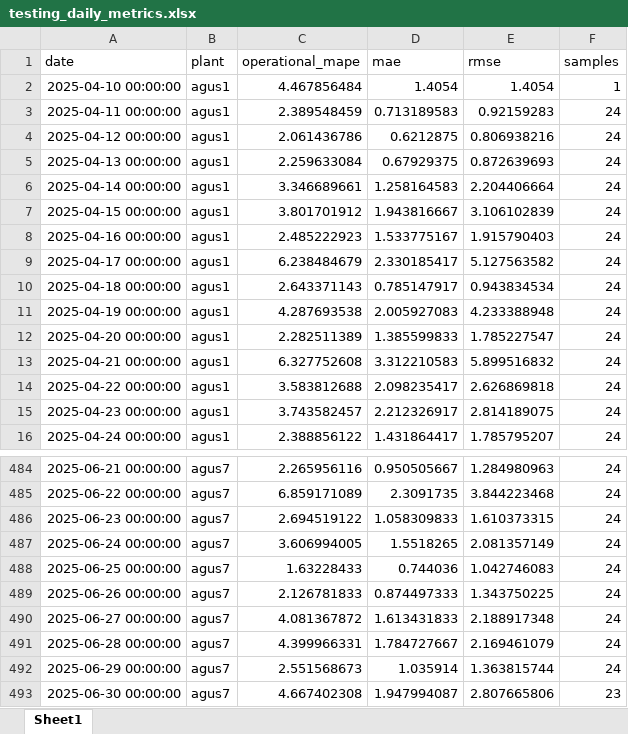
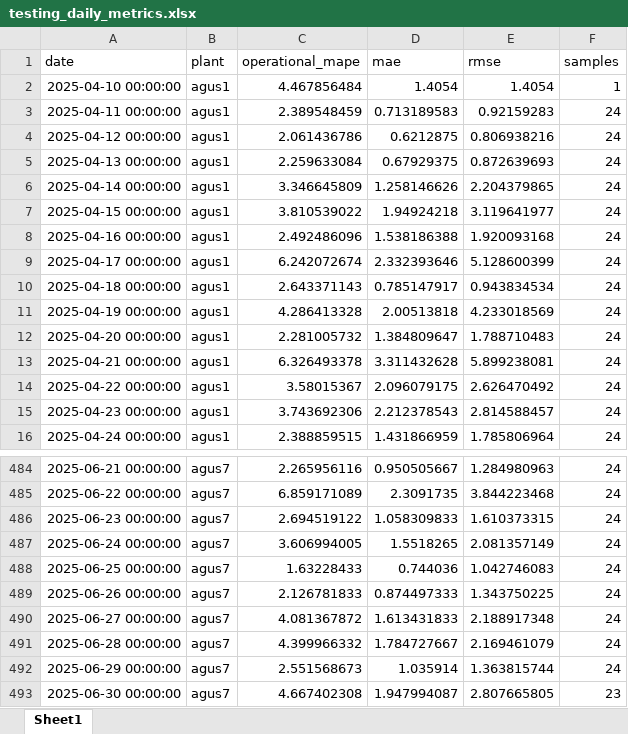
Before and after one commit to allanaspejr-ship-it/THESIS, an Excel workbook: Thesis Forecasting/metadata/rbfnn/testing_daily_metrics.xlsx, sheet Sheet1, drawn as a sheet; only a part is shown, gaps mark what is left out; values as stored, in another font and other column widths than the file's, no borders; the diff covers the shown part only; the diff names each change by its address in the sheet, - before the commit and + after, or states it on an @@ line.

```diff
--- a/Thesis Forecasting/metadata/rbfnn/testing_daily_metrics.xlsx (sheet Sheet1)
+++ b/Thesis Forecasting/metadata/rbfnn/testing_daily_metrics.xlsx (sheet Sheet1)
-C6 (operational_mape): 3.346689661
+C6 (operational_mape): 3.346645809
-D6 (mae): 1.258164583
+D6 (mae): 1.258146626
-E6 (rmse): 2.204406664
+E6 (rmse): 2.204379865
-C7 (operational_mape): 3.801701912
+C7 (operational_mape): 3.810539022
-D7 (mae): 1.943816667
+D7 (mae): 1.94924218
-E7 (rmse): 3.106102839
+E7 (rmse): 3.119641977
-C8 (operational_mape): 2.485222923
+C8 (operational_mape): 2.492486096
-D8 (mae): 1.533775167
+D8 (mae): 1.538186388
-E8 (rmse): 1.915790403
+E8 (rmse): 1.920093168
-C9 (operational_mape): 6.238484679
+C9 (operational_mape): 6.242072674
-D9 (mae): 2.330185417
+D9 (mae): 2.332393646
-E9 (rmse): 5.127563582
+E9 (rmse): 5.128600399
-C11 (operational_mape): 4.287693538
+C11 (operational_mape): 4.286413328
-D11 (mae): 2.005927083
+D11 (mae): 2.00513818
-E11 (rmse): 4.233388948
+E11 (rmse): 4.233018569
-C12 (operational_mape): 2.282511389
+C12 (operational_mape): 2.281005732
-D12 (mae): 1.385599833
+D12 (mae): 1.384809647
-E12 (rmse): 1.785227547
+E12 (rmse): 1.788710483
-C13 (operational_mape): 6.327752608
+C13 (operational_mape): 6.326493378
-D13 (mae): 3.312210583
+D13 (mae): 3.311432628
-E13 (rmse): 5.899516832
+E13 (rmse): 5.899238081
-C14 (operational_mape): 3.583812688
+C14 (operational_mape): 3.58015367
-D14 (mae): 2.098235417
+D14 (mae): 2.096079175
-E14 (rmse): 2.626869818
+E14 (rmse): 2.626470492
-C15 (operational_mape): 3.743582457
+C15 (operational_mape): 3.743692306
-D15 (mae): 2.212326917
+D15 (mae): 2.212378543
-E15 (rmse): 2.814189075
+E15 (rmse): 2.814588457
-C16 (operational_mape): 2.388856122
+C16 (operational_mape): 2.388859515
-D16 (mae): 1.431864417
+D16 (mae): 1.431866959
-E16 (rmse): 1.785795207
+E16 (rmse): 1.785806964
-C491 (operational_mape): 4.399966331
+C491 (operational_mape): 4.399966332
-E493 (rmse): 2.807665806
+E493 (rmse): 2.807665805
```
Also changed, not shown: 219 edited cells elsewhere in this sheet, Thesis Forecasting/metadata/overall_comparison/model_average_validation_testing_comparison.xlsx, Thesis Forecasting/metadata/random_forest/testing_predictions.xlsx, 38 other files.
